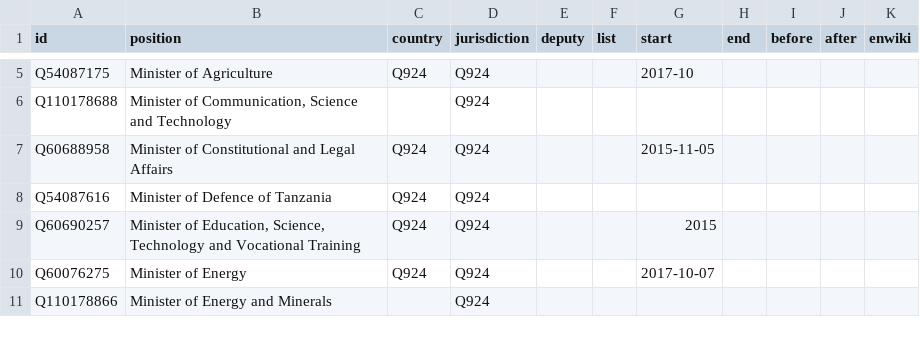
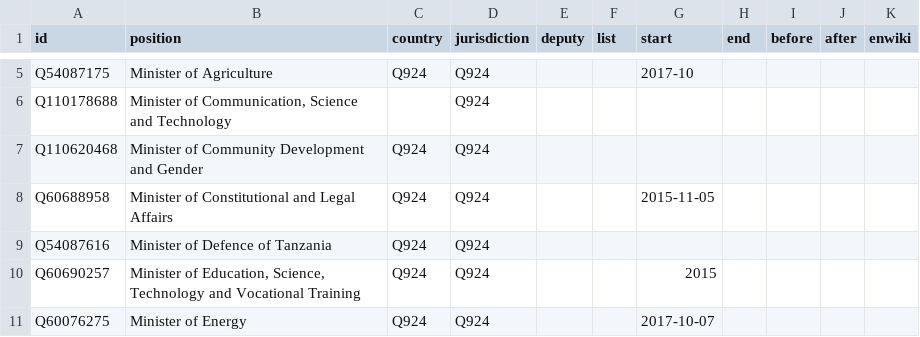
Before and after one commit to every-politician-scrapers/tanzania-ministers, a CSV file: html/positions.csv, drawn as a sheet; only a part is shown, gaps mark what is left out; the shorter side is filled out with more unchanged rows.

```diff
--- a/html/positions.csv
+++ b/html/positions.csv
@@ -6,2 +6,3 @@ Q54087175,Minister of Agriculture,Q924,Q924,,,2017-10,,,,
 Q110178688,"Minister of Communication, Science and Technology",,Q924,,,,,,,
+Q110620468,Minister of Community Development and Gender,Q924,Q924,,,,,,,
 Q60688958,Minister of Constitutional and Legal Affairs,Q924,Q924,,,2015-11-05,,,,
```
Also changed, not shown: html/current.csv, html/holders21.csv, 2 other files.
